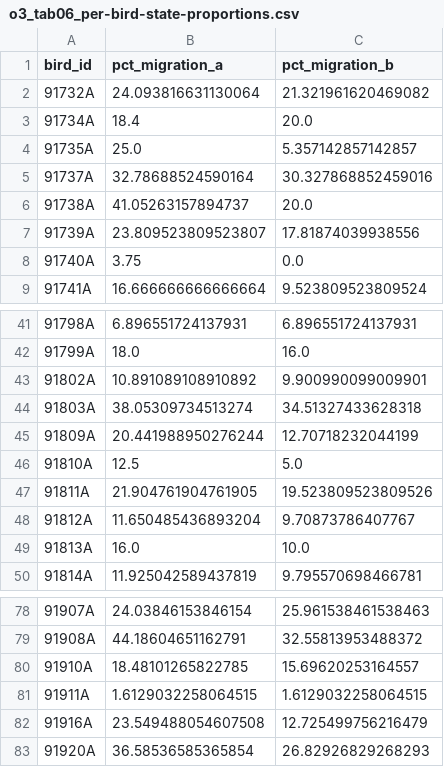
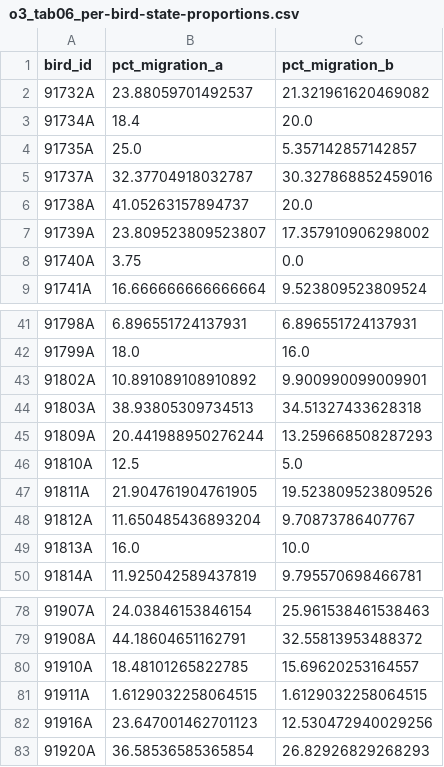
Before and after one commit to JuanLlorensULL/tfg-aves, a CSV file: reports/tables/o3_tab06_per-bird-state-proportions.csv, drawn as a sheet; only a part is shown, gaps mark what is left out; the diff covers the shown part only.

```diff
--- a/reports/tables/o3_tab06_per-bird-state-proportions.csv
+++ b/reports/tables/o3_tab06_per-bird-state-proportions.csv
@@ -1,8 +1,8 @@
 bird_id,pct_migration_a,pct_migration_b
-91732A,24.093816631130064,21.321961620469082
+91732A,23.88059701492537,21.321961620469082
 91734A,18.4,20.0
 91735A,25.0,5.357142857142857
-91737A,32.78688524590164,30.327868852459016
+91737A,32.37704918032787,30.327868852459016
 91738A,41.05263157894737,20.0
-91739A,23.809523809523807,17.81874039938556
+91739A,23.809523809523807,17.357910906298002
 91740A,3.75,0.0
@@ -43,4 +43,4 @@ bird_id,pct_migration_a,pct_migration_b
 91802A,10.891089108910892,9.900990099009901
-91803A,38.05309734513274,34.51327433628318
-91809A,20.441988950276244,12.70718232044199
+91803A,38.93805309734513,34.51327433628318
+91809A,20.441988950276244,13.259668508287293
 91810A,12.5,5.0
@@ -81,3 +81,3 @@ bird_id,pct_migration_a,pct_migration_b
 91911A,1.6129032258064515,1.6129032258064515
-91916A,23.549488054607508,12.725499756216479
+91916A,23.647001462701123,12.530472940029256
 91920A,36.58536585365854,26.82926829268293
```
Also changed, not shown: 15 edited cells elsewhere in this file, reports/tables/o3_tab04_state-vs-biology.csv, 11 other files.
